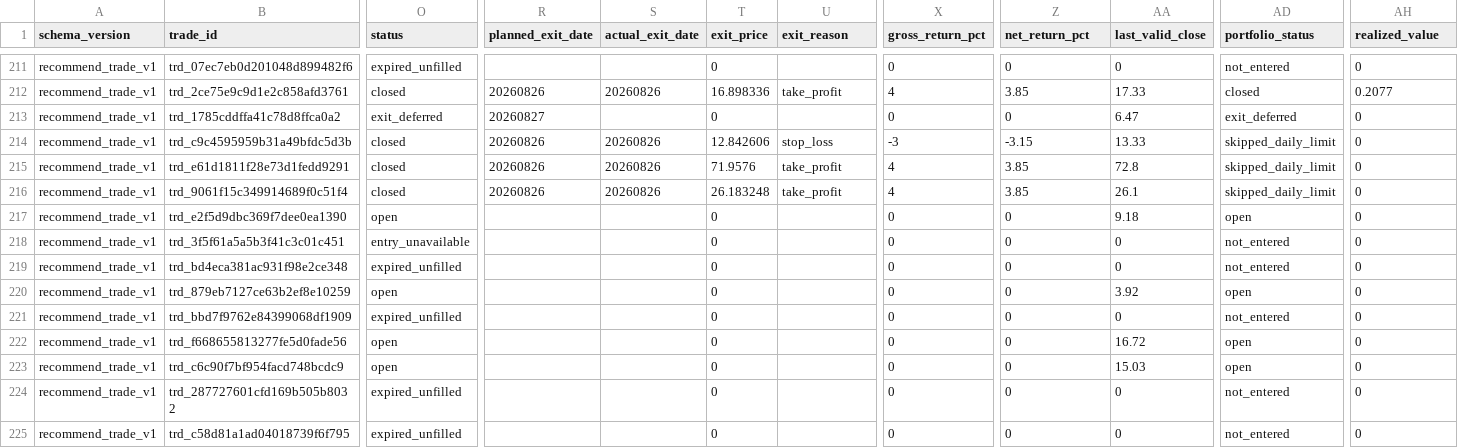
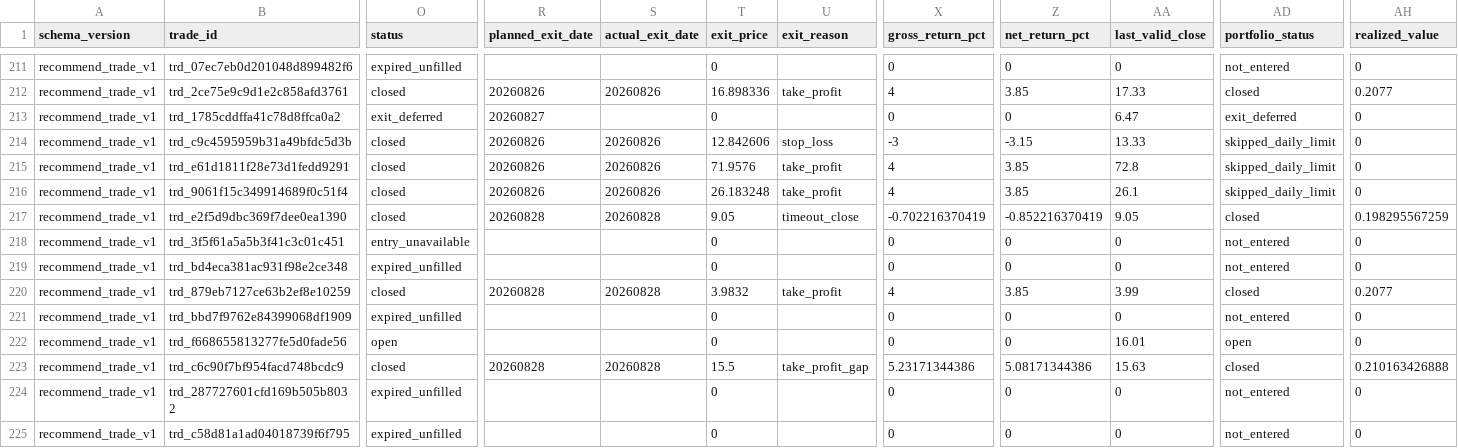
Before and after one commit to daoyezongzi/TradeEye, a CSV file: data/trades/recommend_trades.csv, drawn as a sheet; only a part is shown, gaps mark what is left out; the diff covers the shown part only; the diff names each change by its address in the sheet, - before the commit and + after, or states it on an @@ line.

```diff
--- a/data/trades/recommend_trades.csv
+++ b/data/trades/recommend_trades.csv
-O217 (status): open
+O217 (status): closed
-R217 (planned_exit_date): (empty)
+R217 (planned_exit_date): 20260828
-S217 (actual_exit_date): (empty)
+S217 (actual_exit_date): 20260828
-T217 (exit_price): 0
+T217 (exit_price): 9.05
-U217 (exit_reason): (empty)
+U217 (exit_reason): timeout_close
-X217 (gross_return_pct): 0
+X217 (gross_return_pct): -0.702216370419
-Z217 (net_return_pct): 0
+Z217 (net_return_pct): -0.852216370419
-AA217 (last_valid_close): 9.18
+AA217 (last_valid_close): 9.05
-AD217 (portfolio_status): open
+AD217 (portfolio_status): closed
-AH217 (realized_value): 0
+AH217 (realized_value): 0.198295567259
-O220 (status): open
+O220 (status): closed
-R220 (planned_exit_date): (empty)
+R220 (planned_exit_date): 20260828
-S220 (actual_exit_date): (empty)
+S220 (actual_exit_date): 20260828
-T220 (exit_price): 0
+T220 (exit_price): 3.9832
-U220 (exit_reason): (empty)
+U220 (exit_reason): take_profit
-X220 (gross_return_pct): 0
+X220 (gross_return_pct): 4
-Z220 (net_return_pct): 0
+Z220 (net_return_pct): 3.85
-AA220 (last_valid_close): 3.92
+AA220 (last_valid_close): 3.99
-AD220 (portfolio_status): open
+AD220 (portfolio_status): closed
-AH220 (realized_value): 0
+AH220 (realized_value): 0.2077
-AA222 (last_valid_close): 16.72
+AA222 (last_valid_close): 16.01
-O223 (status): open
+O223 (status): closed
-R223 (planned_exit_date): (empty)
+R223 (planned_exit_date): 20260828
-S223 (actual_exit_date): (empty)
+S223 (actual_exit_date): 20260828
-T223 (exit_price): 0
+T223 (exit_price): 15.5
-U223 (exit_reason): (empty)
+U223 (exit_reason): take_profit_gap
-X223 (gross_return_pct): 0
+X223 (gross_return_pct): 5.23171344386
-Z223 (net_return_pct): 0
+Z223 (net_return_pct): 5.08171344386
-AA223 (last_valid_close): 15.03
+AA223 (last_valid_close): 15.63
-AD223 (portfolio_status): open
+AD223 (portfolio_status): closed
-AH223 (realized_value): 0
+AH223 (realized_value): 0.210163426888
```
Also changed, not shown: 5 added rows and 9 edited cells elsewhere in this file, data/portfolio/recommend_nav.csv.
